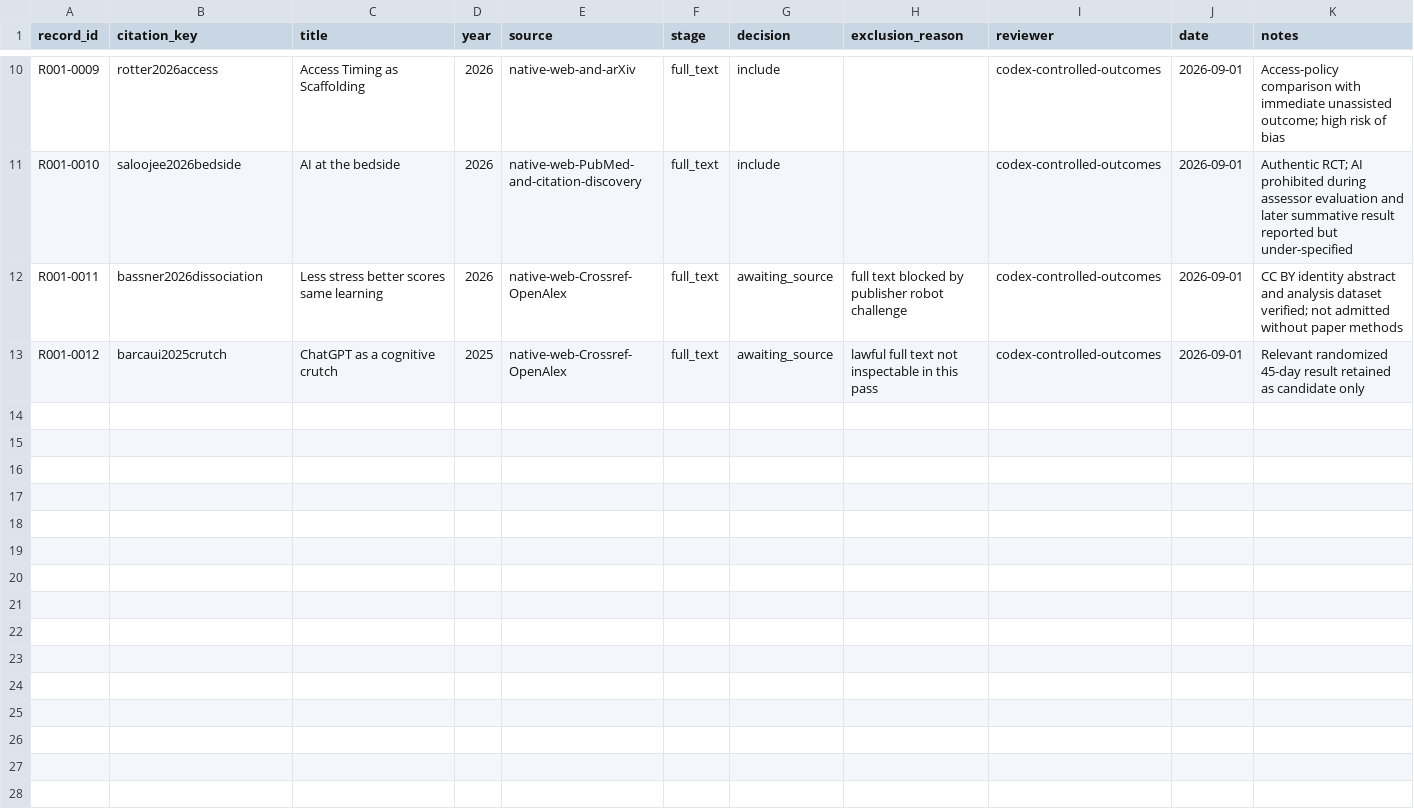
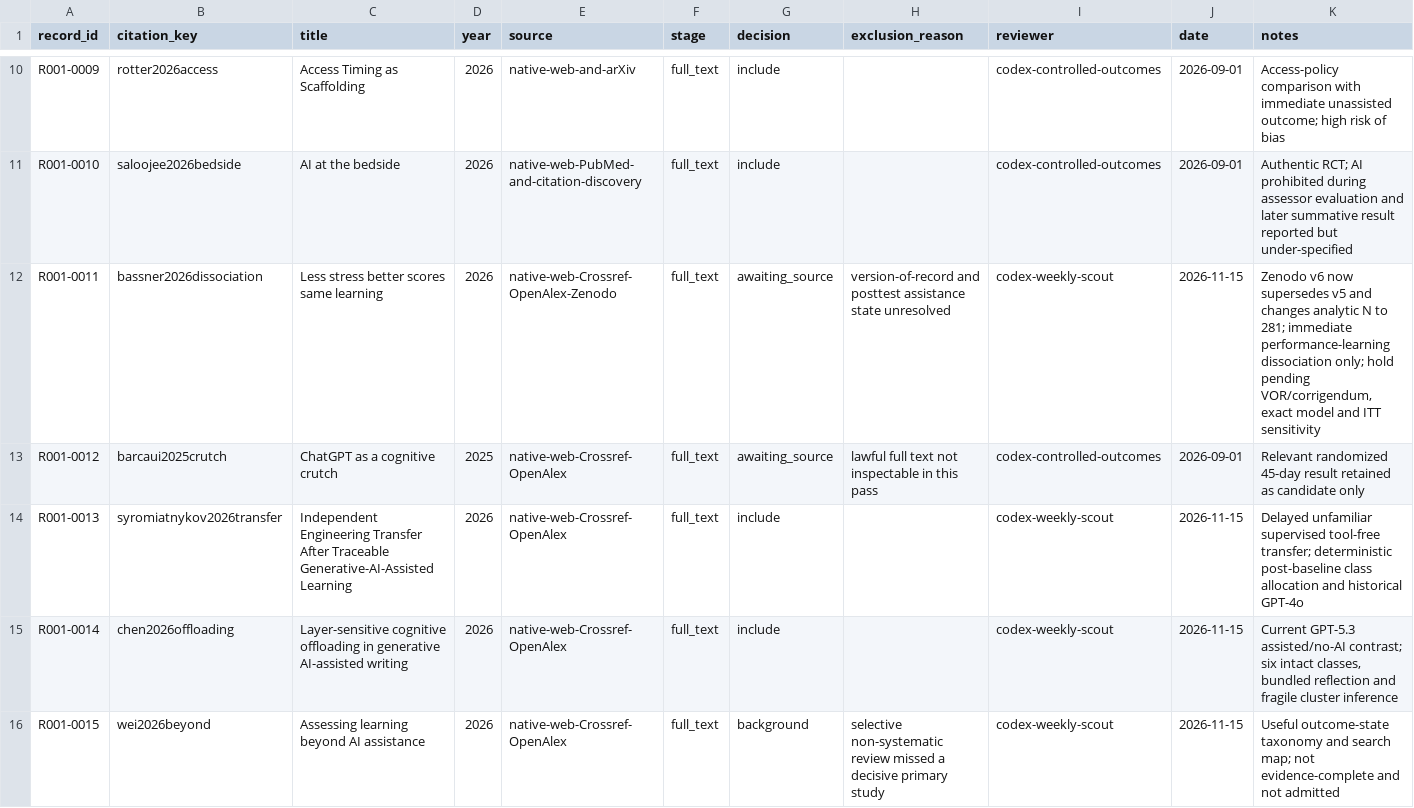
Before and after one commit to lorenzopolicar/Learning-Atlas, a CSV file: reviews/R001-learning-performance-gap/screening.csv, drawn as a sheet; only a part is shown, gaps mark what is left out.

```diff
--- a/reviews/R001-learning-performance-gap/screening.csv
+++ b/reviews/R001-learning-performance-gap/screening.csv
@@ -11,3 +11,6 @@ R001-0009,rotter2026access,Access Timing as Scaffolding,2026,native-web-and-arXi
 R001-0010,saloojee2026bedside,AI at the bedside,2026,native-web-PubMed-and-citation-discovery,full_text,include,,codex-controlled-outcomes,2026-09-01,Authentic RCT; AI prohibited during assessor evaluation and later summative result reported but under-specified
-R001-0011,bassner2026dissociation,Less stress better scores same learning,2026,native-web-Crossref-OpenAlex,full_text,awaiting_source,full text blocked by publisher robot challenge,codex-controlled-outcomes,2026-09-01,CC BY identity abstract and analysis dataset verified; not admitted without paper methods
+R001-0011,bassner2026dissociation,Less stress better scores same learning,2026,native-web-Crossref-OpenAlex-Zenodo,full_text,awaiting_source,version-of-record and posttest assistance state unresolved,codex-weekly-scout,2026-11-15,"Zenodo v6 now supersedes v5 and changes analytic N to 281; immediate performance-learning dissociation only; hold pending VOR/corrigendum, exact model and ITT sensitivity"
 R001-0012,barcaui2025crutch,ChatGPT as a cognitive crutch,2025,native-web-Crossref-OpenAlex,full_text,awaiting_source,lawful full text not inspectable in this pass,codex-controlled-outcomes,2026-09-01,Relevant randomized 45-day result retained as candidate only
+R001-0013,syromiatnykov2026transfer,Independent Engineering Transfer After Traceable Generative-AI-Assisted Learning,2026,native-web-Crossref-OpenAlex,full_text,include,,codex-weekly-scout,2026-11-15,"Delayed unfamiliar supervised tool-free transfer; deterministic post-baseline class allocation and historical GPT-4o"
+R001-0014,chen2026offloading,Layer-sensitive cognitive offloading in generative AI-assisted writing,2026,native-web-Crossref-OpenAlex,full_text,include,,codex-weekly-scout,2026-11-15,"Current GPT-5.3 assisted/no-AI contrast; six intact classes, bundled reflection and fragile cluster inference"
+R001-0015,wei2026beyond,Assessing learning beyond AI assistance,2026,native-web-Crossref-OpenAlex,full_text,background,selective non-systematic review missed a decisive primary study,codex-weekly-scout,2026-11-15,"Useful outcome-state taxonomy and search map; not evidence-complete and not admitted"
```
Also changed, not shown: reviews/R001-learning-performance-gap/extraction.csv, 20 other files.
